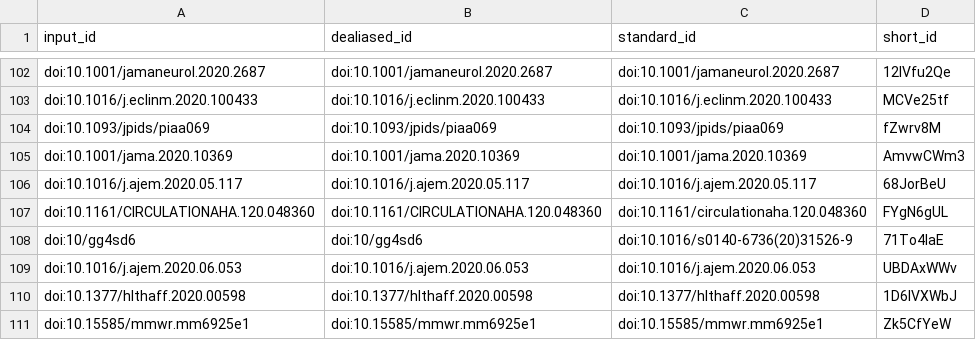
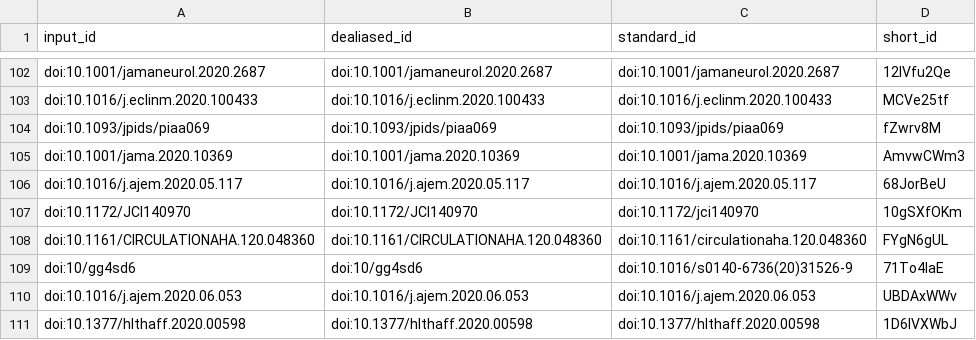
Before and after one commit to greenelab/covid19-review, a TSV file: citations.tsv, drawn as a sheet; only a part is shown, gaps mark what is left out; the shorter side is filled out with more unchanged rows.

```diff
--- a/citations.tsv
+++ b/citations.tsv
@@ -106,2 +106,3 @@ doi:10.1001/jama.2020.10369	doi:10.1001/jama.2020.10369	doi:10.1001/jama.2020.10
 doi:10.1016/j.ajem.2020.05.117	doi:10.1016/j.ajem.2020.05.117	doi:10.1016/j.ajem.2020.05.117	68JorBeU
+doi:10.1172/JCI140970	doi:10.1172/JCI140970	doi:10.1172/jci140970	10gSXfOKm
 doi:10.1161/CIRCULATIONAHA.120.048360	doi:10.1161/CIRCULATIONAHA.120.048360	doi:10.1161/circulationaha.120.048360	FYgN6gUL
```
Also changed, not shown: sources_cross_reference.tsv, 5 other files.
